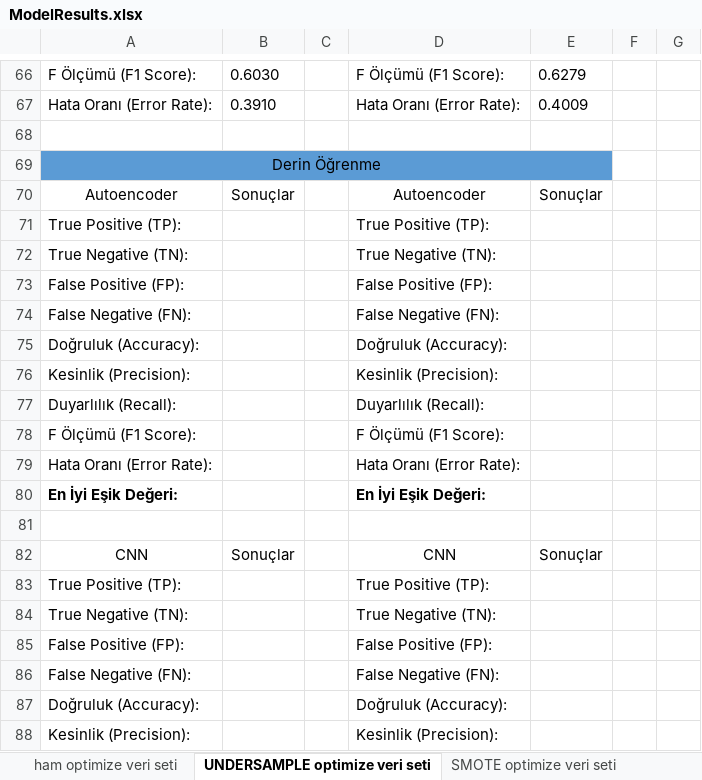
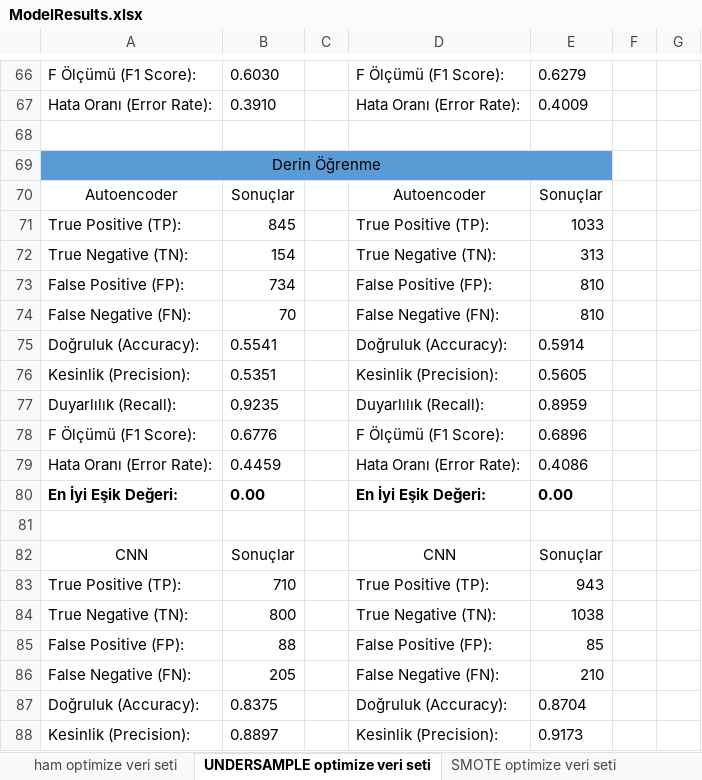
Before and after one commit to ArtunKARA/EffiTrack, an Excel workbook: ModelResults.xlsx, sheet UNDERSAMPLE optimize veri seti, drawn as a sheet; only a part is shown, gaps mark what is left out; values as stored, in another font and other column widths than the file's, no borders; table styles not drawn; the diff covers the shown part only; the diff names each change by its address in the sheet, - before the commit and + after, or states it on an @@ line.

```diff
--- a/ModelResults.xlsx (sheet UNDERSAMPLE optimize veri seti)
+++ b/ModelResults.xlsx (sheet UNDERSAMPLE optimize veri seti)
-B71: (empty)
+B71: 845
-E71: (empty)
+E71: 1033
-B72: (empty)
+B72: 154
-E72: (empty)
+E72: 313
-B73: (empty)
+B73: 734
-E73:E74: (empty)
+E73:E74: 810
-B74: (empty)
+B74: 70
-B75: (empty)
+B75: 0.5541
-E75: (empty)
+E75: 0.5914
-B76: (empty)
+B76: 0.5351
-E76: (empty)
+E76: 0.5605
-B77: (empty)
+B77: 0.9235
-E77: (empty)
+E77: 0.8959
-B78: (empty)
+B78: 0.6776
-E78: (empty)
+E78: 0.6896
-B79: (empty)
+B79: 0.4459
-E79: (empty)
+E79: 0.4086
-B80: (empty)
+B80: 0.00
-E80: (empty)
+E80: 0.00
-B83: (empty)
+B83: 710
-E83: (empty)
+E83: 943
-B84: (empty)
+B84: 800
-E84: (empty)
+E84: 1038
-B85: (empty)
+B85: 88
-E85: (empty)
+E85: 85
-B86: (empty)
+B86: 205
-E86: (empty)
+E86: 210
-B87: (empty)
+B87: 0.8375
-E87: (empty)
+E87: 0.8704
-B88: (empty)
+B88: 0.8897
-E88: (empty)
+E88: 0.9173
```
Also changed, not shown: 128 edited cells elsewhere in this sheet, sheet ham optimize veri seti, sheet SMOTE optimize veri seti, 8 other files.
